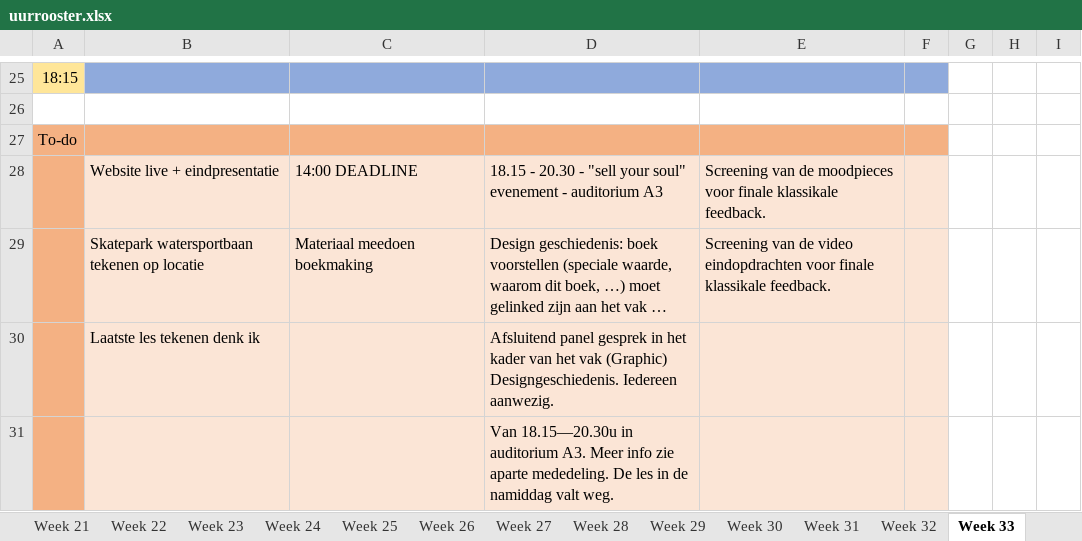
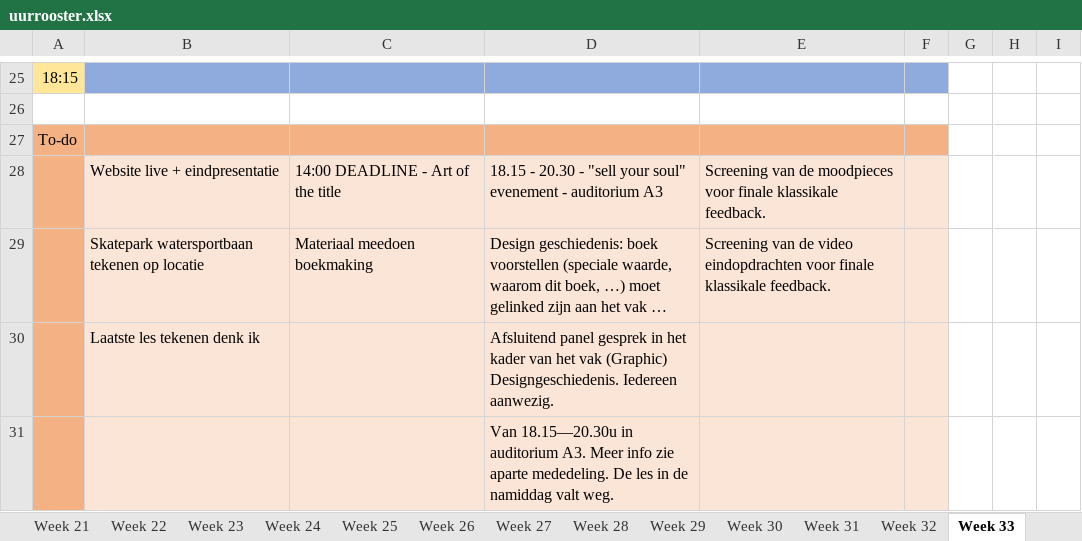
Before and after one commit to ninjahisser/LUCA-2, an Excel workbook: uurrooster.xlsx, sheet Week 33, drawn as a sheet; only a part is shown, gaps mark what is left out; long unchanged cells end in …; values as stored, in another font and other column widths than the file's, no borders; conditional formats not drawn; the diff names each change by its address in the sheet, - before the commit and + after, or states it on an @@ line.

Commit message:
Update uurrooster.xlsx

```diff
--- a/uurrooster.xlsx (sheet Week 33)
+++ b/uurrooster.xlsx (sheet Week 33)
-C28: 14:00 DEADLINE
+C28: 14:00 DEADLINE - Art of the title
```
